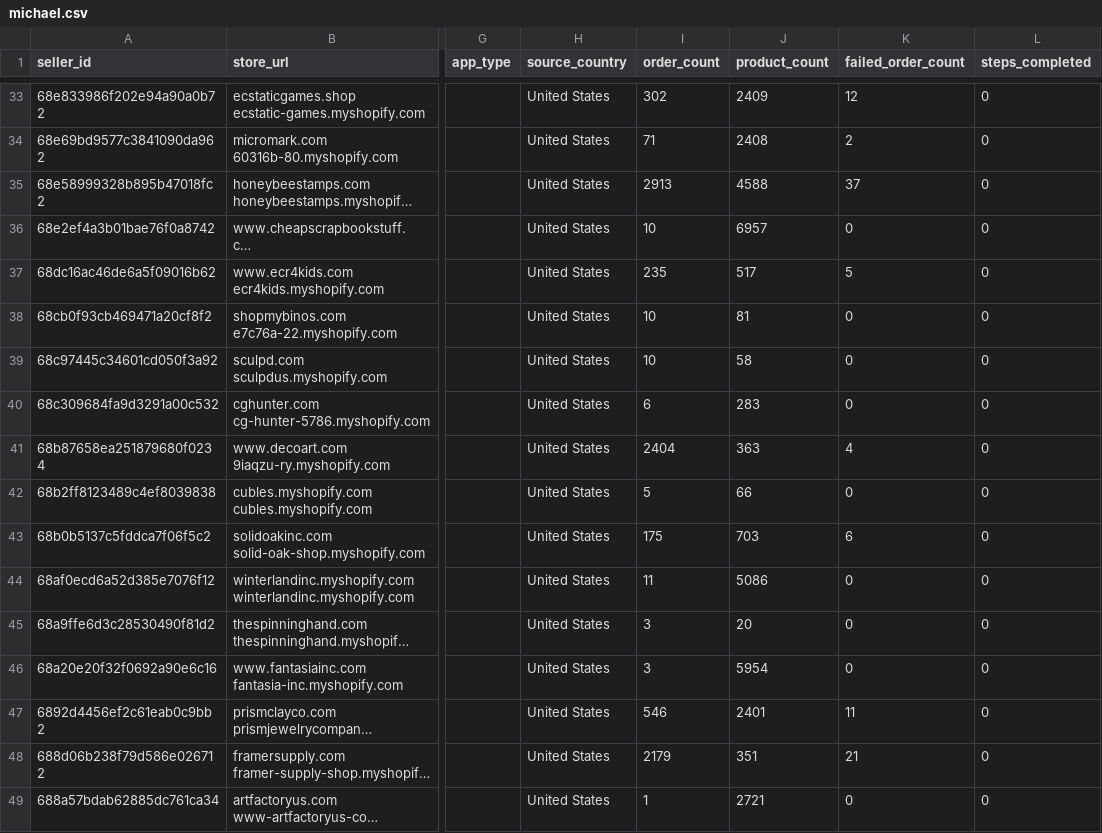
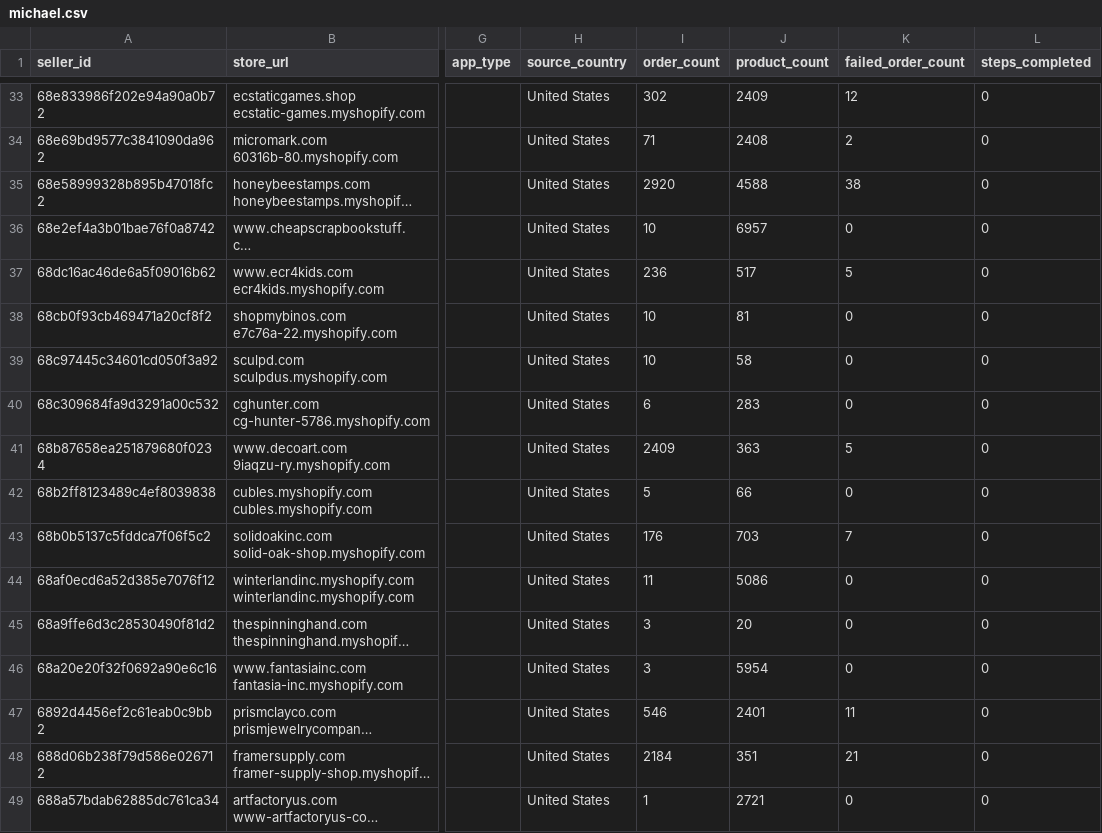
Before and after one commit to hsrivastava-ced/chap-seller-tracker, a CSV file: results/latest/michael.csv, drawn as a sheet; only a part is shown, gaps mark what is left out; long unchanged cells end in …; the diff covers the shown part only; the diff names each change by its address in the sheet, - before the commit and + after, or states it on an @@ line.

```diff
--- a/results/latest/michael.csv
+++ b/results/latest/michael.csv
-I35 (order_count): 2913
+I35 (order_count): 2920
-K35 (failed_order_count): 37
+K35 (failed_order_count): 38
-I37 (order_count): 235
+I37 (order_count): 236
-I41 (order_count): 2404
+I41 (order_count): 2409
-K41 (failed_order_count): 4
+K41 (failed_order_count): 5
-I43 (order_count): 175
+I43 (order_count): 176
-K43 (failed_order_count): 6
+K43 (failed_order_count): 7
-I48 (order_count): 2179
+I48 (order_count): 2184
```
Also changed, not shown: 56 edited cells elsewhere in this file, results/latest/shein.csv, results/latest/shopify_gearexchange.csv, 19 other files.
